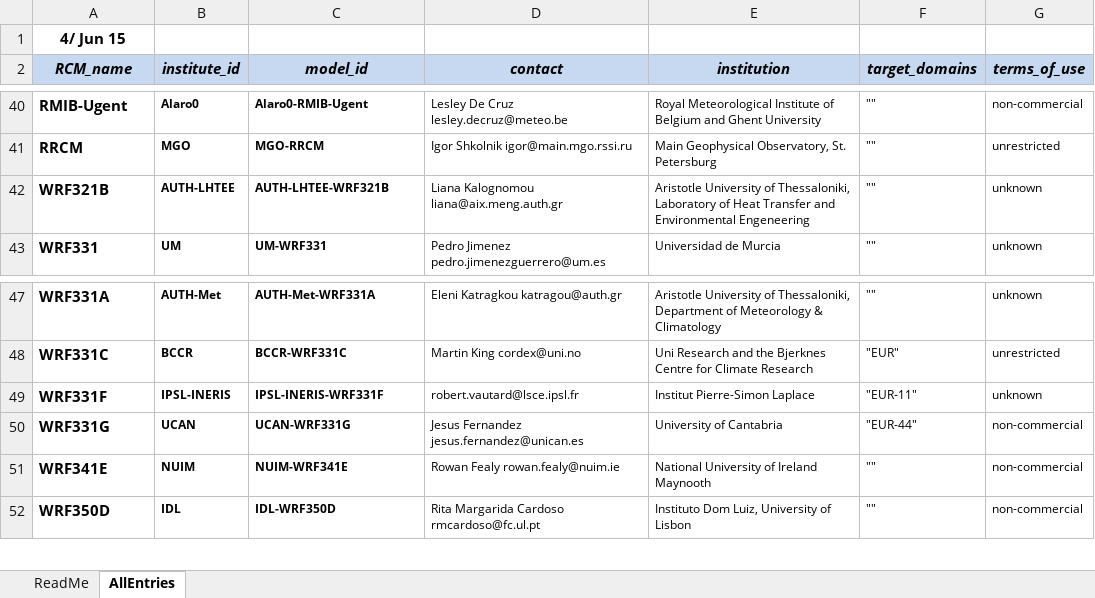
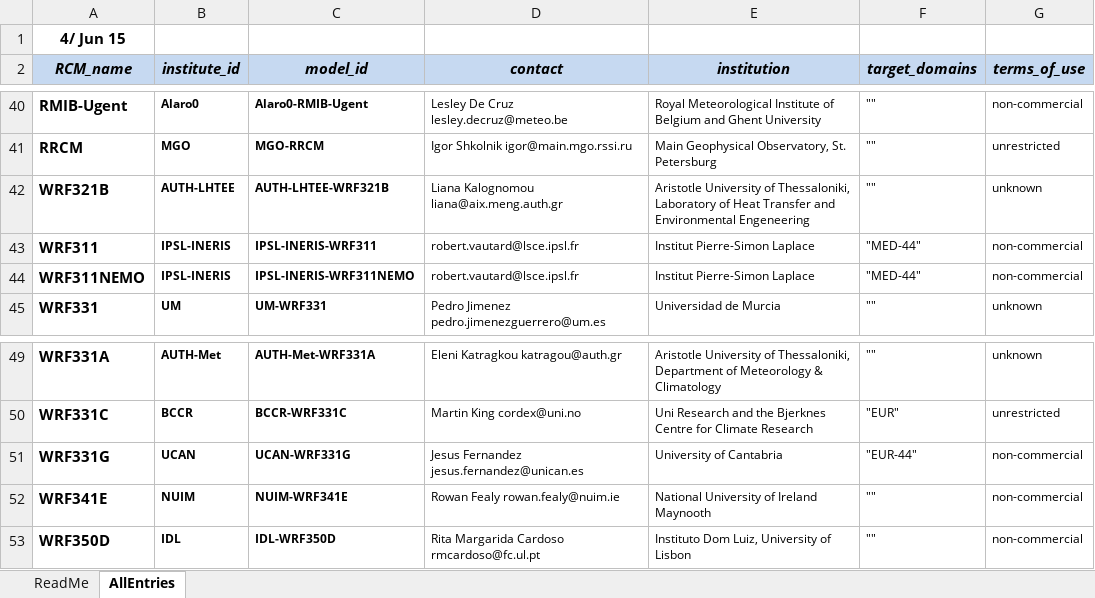
Before and after one commit to IS-ENES-Data/cordex, an Excel workbook: CORDEX_register.xlsx, sheet AllEntries, drawn as a sheet; only a part is shown, gaps mark what is left out; values as stored, in another font and other column widths than the file's, no borders; conditional formats not drawn; removed rows and columns are numbered as before the commit, all else as after; the diff names each change by its address in the sheet, - before the commit and + after, or states it on an @@ line.

Commit message:
Revised IPSL information

```diff
--- a/CORDEX_register.xlsx (sheet AllEntries)
+++ b/CORDEX_register.xlsx (sheet AllEntries)
+row 43: WRF311 | IPSL-INERIS | IPSL-INERIS-WRF311 | robert.vautard@lsce.ipsl.fr | Institut Pierre-Simon Laplace | "MED-44" | non-commercial
+row 44: WRF311NEMO | IPSL-INERIS | IPSL-INERIS-WRF311NEMO | robert.vautard@lsce.ipsl.fr | Institut Pierre-Simon Laplace | "MED-44" | non-commercial
-row 49: WRF331F | IPSL-INERIS | IPSL-INERIS-WRF331F | robert.vautard@lsce.ipsl.fr | Institut Pierre-Simon Laplace | "EUR-11" | unknown
```
Also changed, not shown: formulas that keep their value.
